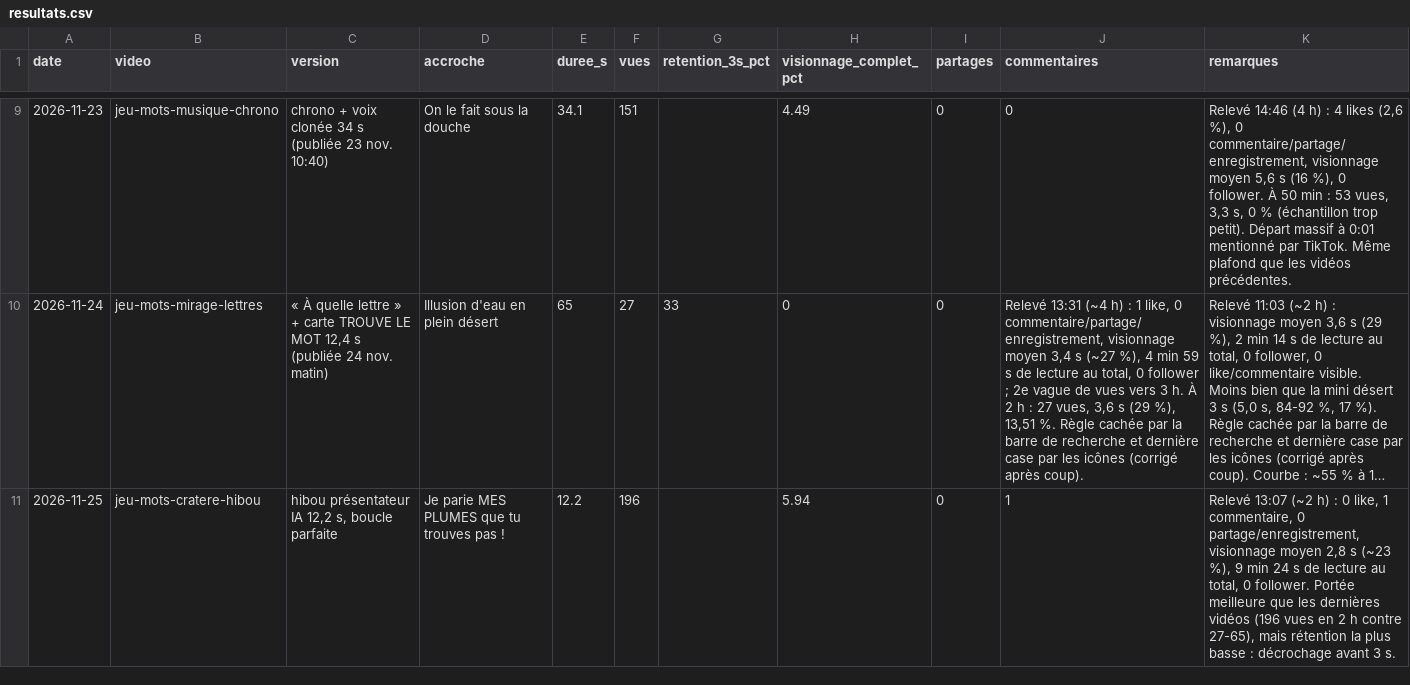
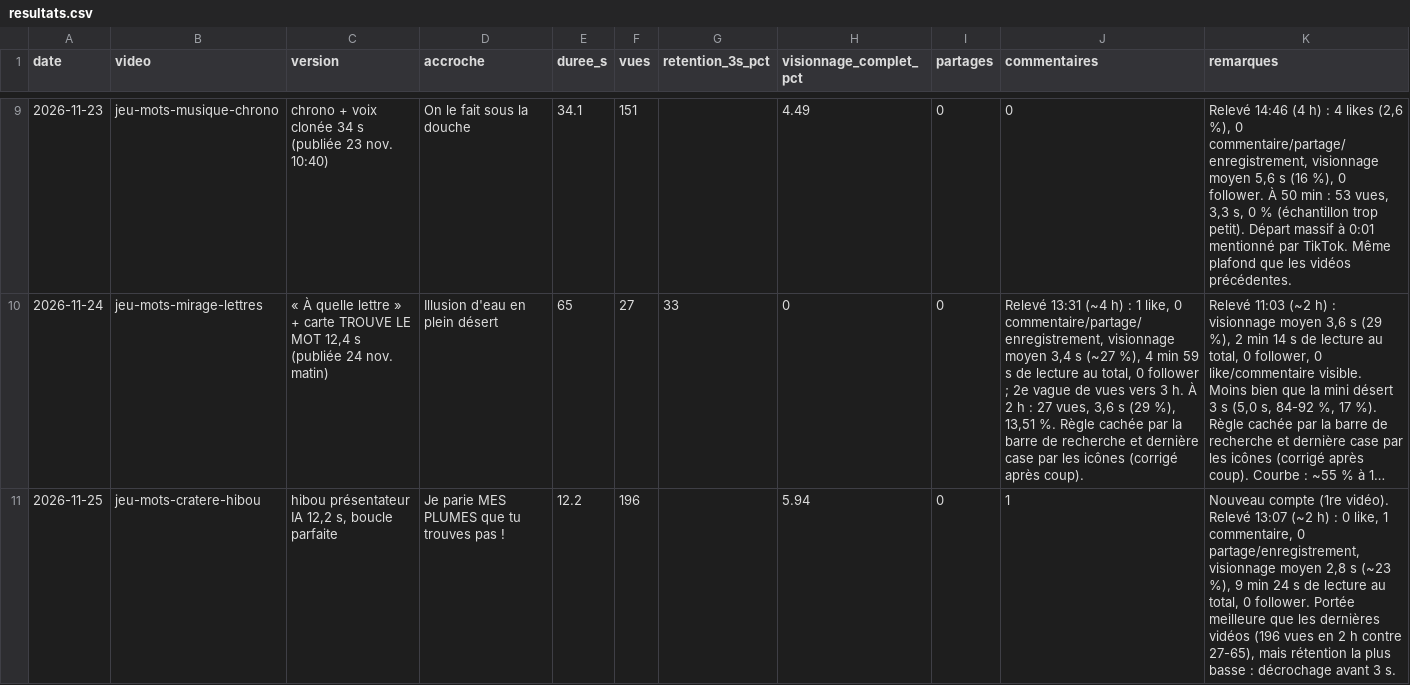
Before and after one commit to Ruli0/DevWeb, a CSV file: terrarium/videos/resultats.csv, drawn as a sheet; only a part is shown, gaps mark what is left out; long unchanged cells end in …; the diff names each change by its address in the sheet, - before the commit and + after, or states it on an @@ line.

```diff
--- a/terrarium/videos/resultats.csv
+++ b/terrarium/videos/resultats.csv
-K11 (remarques): Relevé 13:07…
+K11 (remarques): Nouveau compte (1re vidéo). Relevé 13:07…
```
Also changed, not shown: 1 other file.
